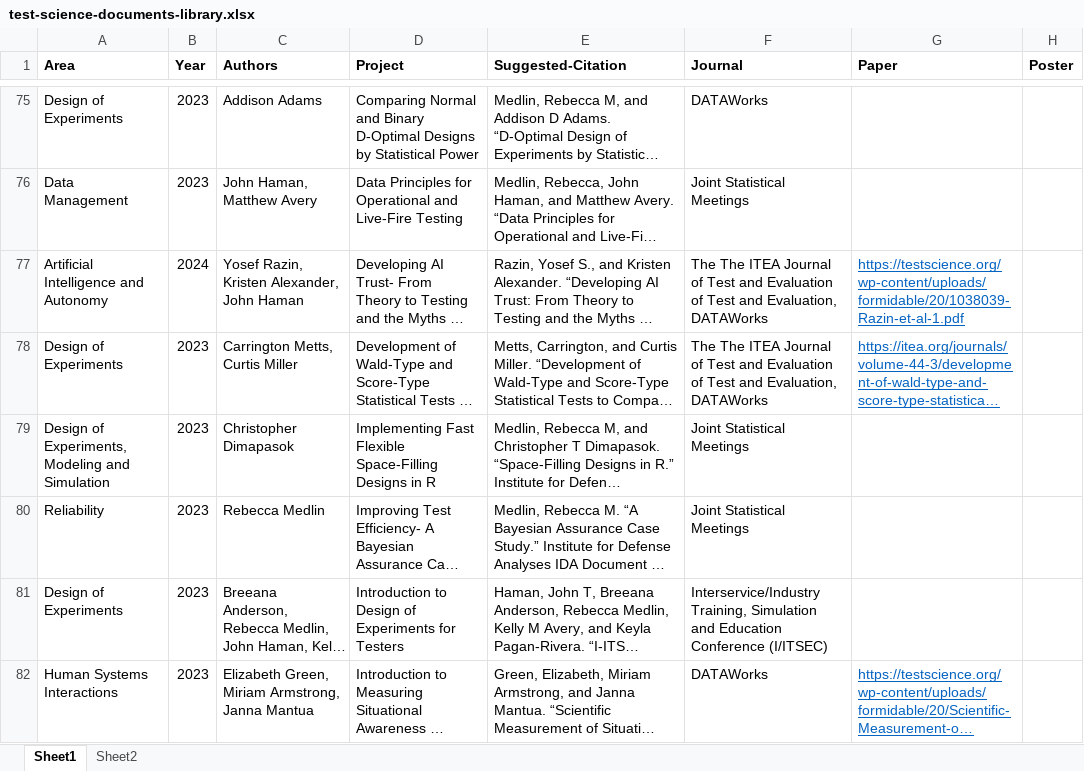
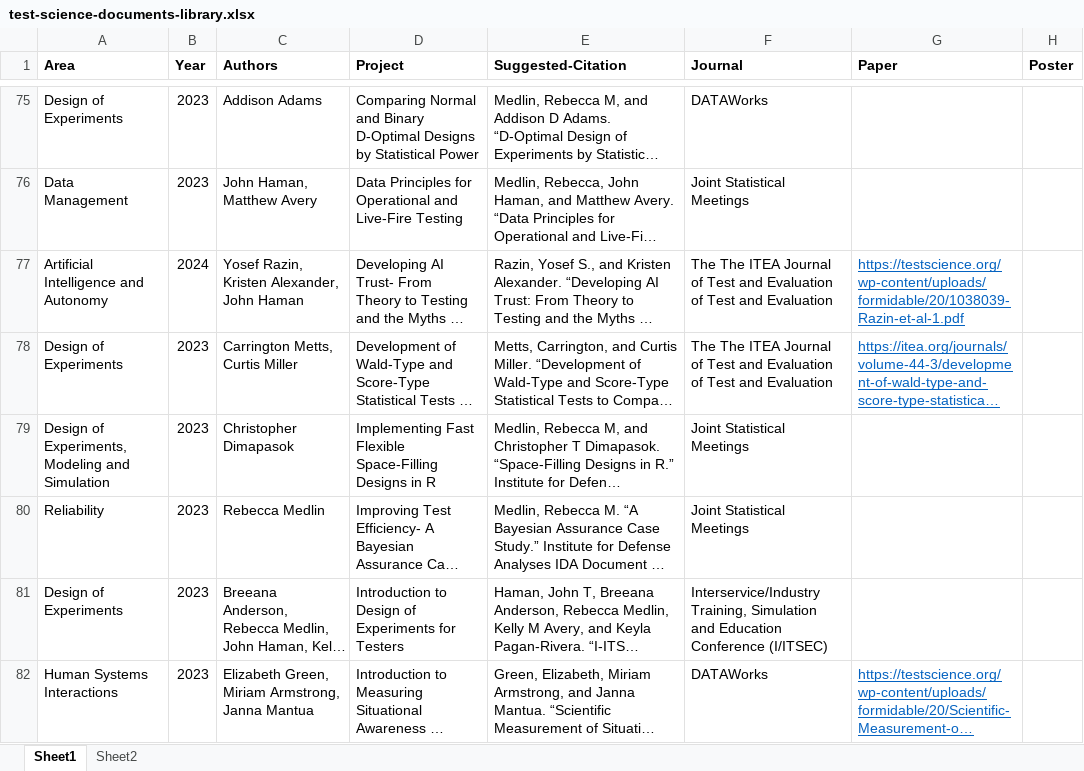
Before and after one commit to Test-Science/test-science-document-library, an Excel workbook: test-science-documents-library.xlsx, sheet Sheet1, drawn as a sheet; only a part is shown, gaps mark what is left out; long unchanged cells end in …; values as stored, in another font and other column widths than the file's, no borders; conditional formats not drawn; the diff covers the shown part only; the diff names each change by its address in the sheet, - before the commit and + after, or states it on an @@ line.

Commit message:
Update Journals/Venues

```diff
--- a/test-science-documents-library.xlsx (sheet Sheet1)
+++ b/test-science-documents-library.xlsx (sheet Sheet1)
-F77:F78 (Journal): …Test and Evaluation, DATAWorks
+F77:F78 (Journal): …Test and Evaluation
```
Also changed, not shown: 5 edited cells elsewhere in this sheet, 2 other files.
